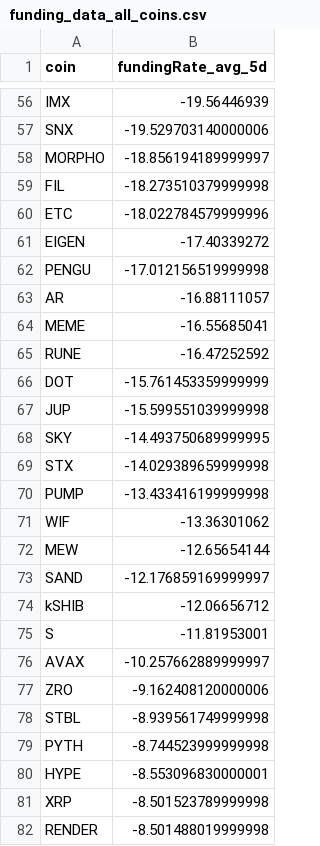
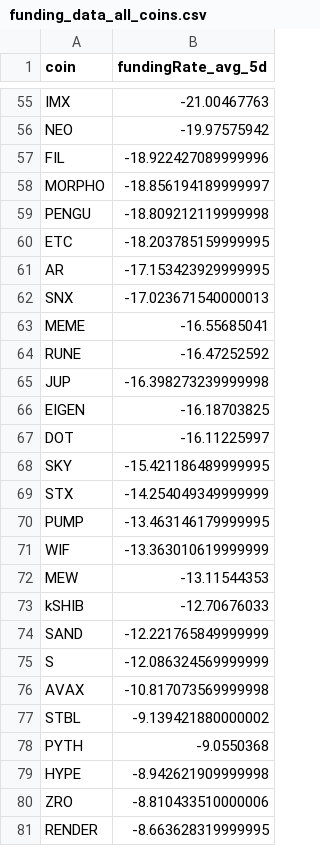
Before and after one commit to traders-ark/hyperliquid-carry-screener, a CSV file: funding_data_all_coins.csv, drawn as a sheet; only a part is shown, gaps mark what is left out; removed rows and columns are numbered as before the commit, all else as after; the diff covers the shown part only; the diff names each change by its address in the sheet, - before the commit and + after, or states it on an @@ line.

```diff
--- a/funding_data_all_coins.csv
+++ b/funding_data_all_coins.csv
-B55 (fundingRate_avg_5d): -19.56446939
+B55 (fundingRate_avg_5d): -21.00467763
-row 57: SNX | -19.529703140000006
+row 56: NEO | -19.97575942
+row 57: FIL | -18.922427089999996
-row 59: FIL | -18.273510379999998
-row 60: ETC | -18.022784579999996
-row 61: EIGEN | -17.40339272
-B59 (fundingRate_avg_5d): -17.012156519999998
+B59 (fundingRate_avg_5d): -18.809212119999998
+row 60: ETC | -18.203785159999995
-B61 (fundingRate_avg_5d): -16.88111057
+B61 (fundingRate_avg_5d): -17.153423929999995
+row 62: SNX | -17.023671540000013
-row 66: DOT | -15.761453359999999
-B65 (fundingRate_avg_5d): -15.599551039999998
+B65 (fundingRate_avg_5d): -16.398273239999998
+row 66: EIGEN | -16.18703825
+row 67: DOT | -16.11225997
-B68 (fundingRate_avg_5d): -14.493750689999995
+B68 (fundingRate_avg_5d): -15.421186489999995
-B69 (fundingRate_avg_5d): -14.029389659999998
+B69 (fundingRate_avg_5d): -14.254049349999999
-B70 (fundingRate_avg_5d): -13.433416199999998
+B70 (fundingRate_avg_5d): -13.463146179999995
-B71 (fundingRate_avg_5d): -13.36301062
+B71 (fundingRate_avg_5d): -13.363010619999999
-B72 (fundingRate_avg_5d): -12.65654144
+B72 (fundingRate_avg_5d): -13.11544353
-row 73: SAND | -12.176859169999997
-B73 (fundingRate_avg_5d): -12.06656712
+B73 (fundingRate_avg_5d): -12.70676033
+row 74: SAND | -12.221765849999999
-B75 (fundingRate_avg_5d): -11.81953001
+B75 (fundingRate_avg_5d): -12.086324569999999
-B76 (fundingRate_avg_5d): -10.257662889999997
+B76 (fundingRate_avg_5d): -10.817073569999998
-row 77: ZRO | -9.162408120000006
-B77 (fundingRate_avg_5d): -8.939561749999998
+B77 (fundingRate_avg_5d): -9.139421880000002
-B78 (fundingRate_avg_5d): -8.744523999999998
+B78 (fundingRate_avg_5d): -9.0550368
-B79 (fundingRate_avg_5d): -8.553096830000001
+B79 (fundingRate_avg_5d): -8.942621909999998
-row 81: XRP | -8.501523789999998
+row 80: ZRO | -8.810433510000006
-B81 (fundingRate_avg_5d): -8.501488019999998
+B81 (fundingRate_avg_5d): -8.663628319999995
```
Also changed, not shown: 20 added rows, 20 removed rows and 57 edited cells elsewhere in this file, 1 other file.
